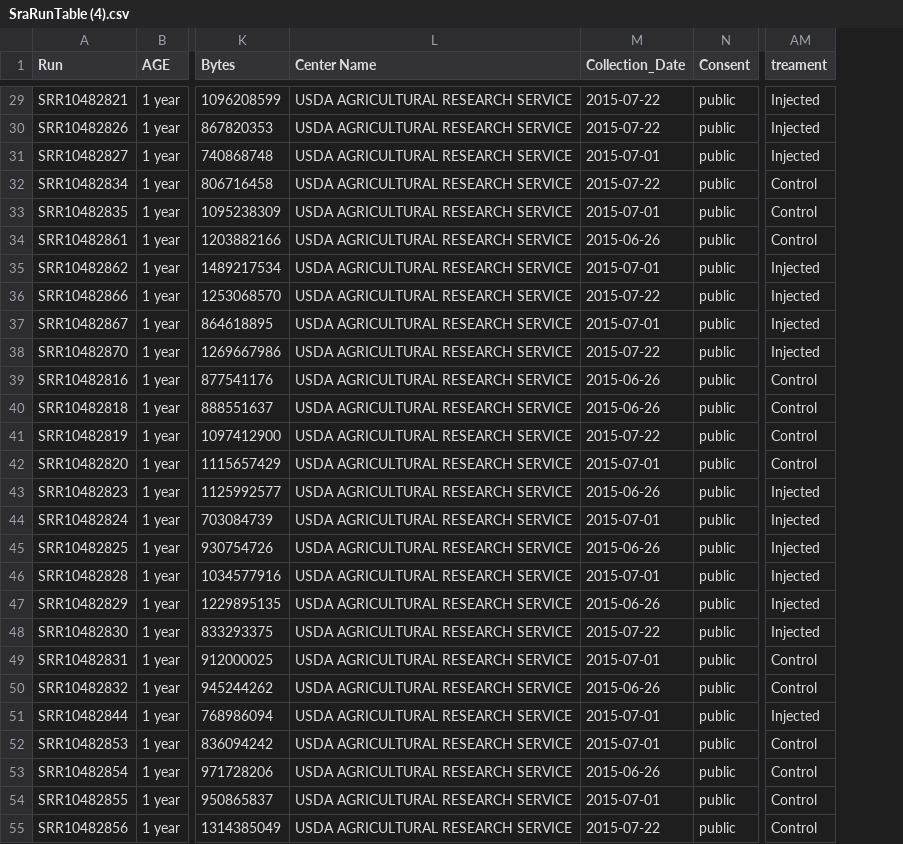
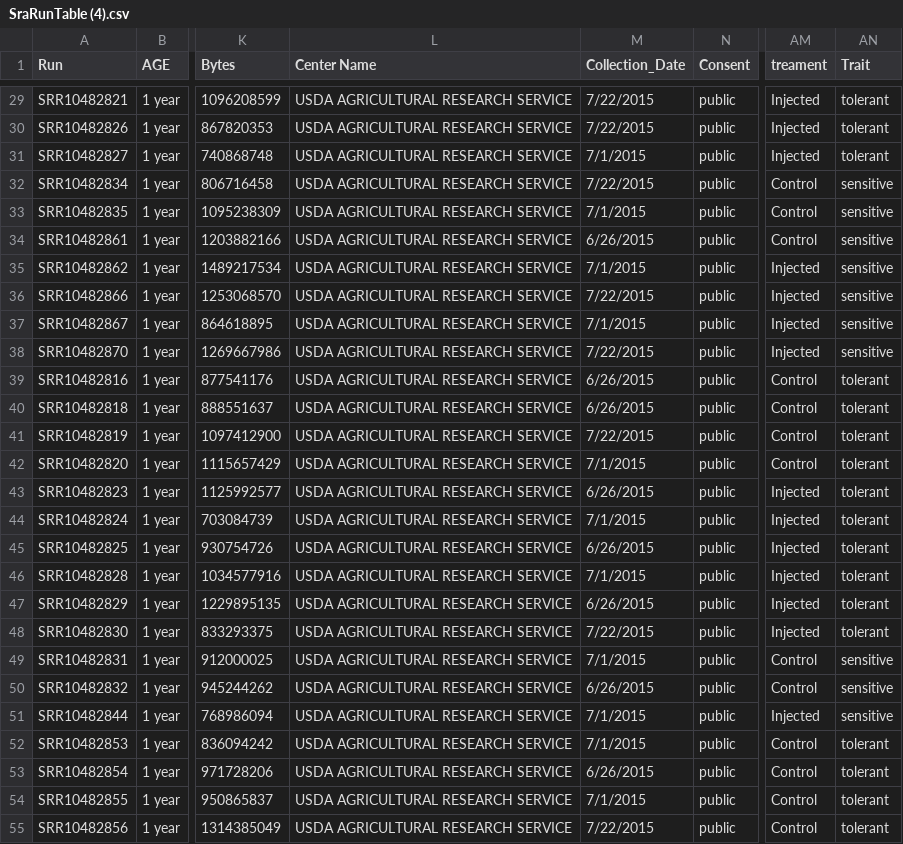
Before and after one commit to Resilience-Biomarkers-for-Aquaculture/Cvirg_Pmarinus_RNAseq, a CSV file: data/SraRunTable (4).csv, drawn as a sheet; only a part is shown, gaps mark what is left out; the diff covers the shown part only; the diff names each change by its address in the sheet, - before the commit and + after, or states it on an @@ line.

Commit message:
add trait column to file

```diff
--- a/data/SraRunTable (4).csv
+++ b/data/SraRunTable (4).csv
+column AN (Trait), rows 29-55: tolerant | tolerant | tolerant | sensitive | sensitive | sensitive | sensitive | sensitive | sensitive | sensitive | tolerant | tolerant | tolerant | tolerant | tolerant | tolerant | tolerant | tolerant | tolerant | tolerant | sensitive | sensitive | sensitive | tolerant | tolerant | tolerant | tolerant
-M29:M30 (Collection_Date): 2015-07-22
+M29:M30 (Collection_Date): 7/22/2015
-M31 (Collection_Date): 2015-07-01
+M31 (Collection_Date): 7/1/2015
-M32 (Collection_Date): 2015-07-22
+M32 (Collection_Date): 7/22/2015
-M33 (Collection_Date): 2015-07-01
+M33 (Collection_Date): 7/1/2015
-M34 (Collection_Date): 2015-06-26
+M34 (Collection_Date): 6/26/2015
-M35 (Collection_Date): 2015-07-01
+M35 (Collection_Date): 7/1/2015
-M36 (Collection_Date): 2015-07-22
+M36 (Collection_Date): 7/22/2015
-M37 (Collection_Date): 2015-07-01
+M37 (Collection_Date): 7/1/2015
-M38 (Collection_Date): 2015-07-22
+M38 (Collection_Date): 7/22/2015
-M39:M40 (Collection_Date): 2015-06-26
+M39:M40 (Collection_Date): 6/26/2015
-M41 (Collection_Date): 2015-07-22
+M41 (Collection_Date): 7/22/2015
-M42 (Collection_Date): 2015-07-01
+M42 (Collection_Date): 7/1/2015
-M43 (Collection_Date): 2015-06-26
+M43 (Collection_Date): 6/26/2015
-M44 (Collection_Date): 2015-07-01
+M44 (Collection_Date): 7/1/2015
-M45 (Collection_Date): 2015-06-26
+M45 (Collection_Date): 6/26/2015
-M46 (Collection_Date): 2015-07-01
+M46 (Collection_Date): 7/1/2015
-M47 (Collection_Date): 2015-06-26
+M47 (Collection_Date): 6/26/2015
-M48 (Collection_Date): 2015-07-22
+M48 (Collection_Date): 7/22/2015
-M49 (Collection_Date): 2015-07-01
+M49 (Collection_Date): 7/1/2015
-M50 (Collection_Date): 2015-06-26
+M50 (Collection_Date): 6/26/2015
-M51:M52 (Collection_Date): 2015-07-01
+M51:M52 (Collection_Date): 7/1/2015
-M53 (Collection_Date): 2015-06-26
+M53 (Collection_Date): 6/26/2015
-M54 (Collection_Date): 2015-07-01
+M54 (Collection_Date): 7/1/2015
-M55 (Collection_Date): 2015-07-22
+M55 (Collection_Date): 7/22/2015
```
Also changed, not shown: 35 edited cells elsewhere in this file.
